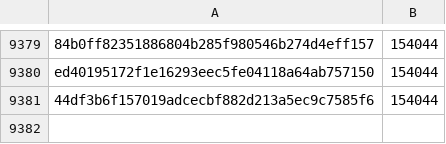
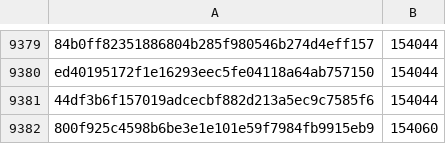
Before and after one commit to pybricks/pybricks-micropython, a CSV file: buildhat.csv, drawn as a sheet; only a part is shown, gaps mark what is left out.

Commit message:
buildhat: Add 800f925c: 154060 (+16).

```diff
--- a/buildhat.csv
+++ b/buildhat.csv
@@ -9381 +9381,2 @@ ed40195172f1e16293eec5fe04118a64ab757150,154044
 44df3b6f157019adcecbf882d213a5ec9c7585f6,154044
+800f925c4598b6be3e1e101e59f7984fb9915eb9,154060
```
